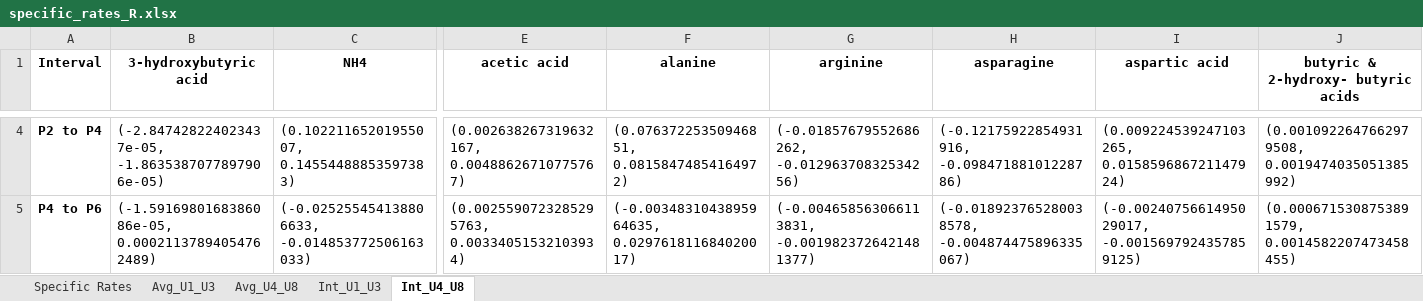
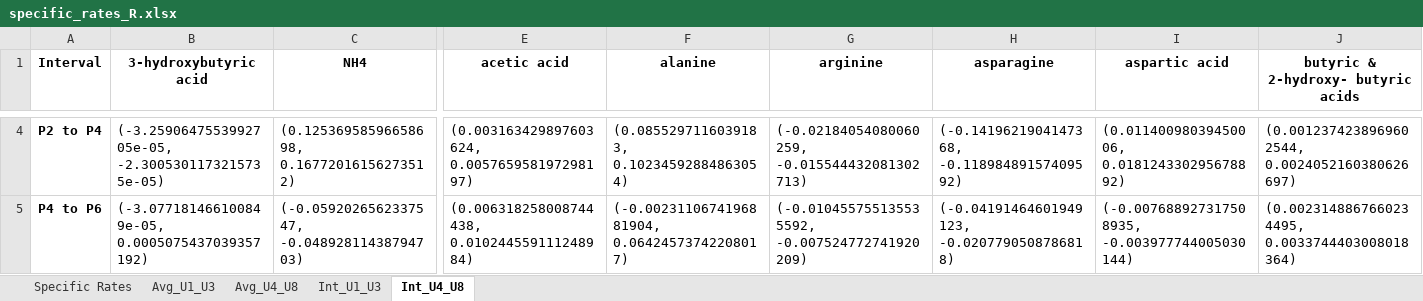
Before and after one commit to LewisLabUCSD/iCHO3K, an Excel workbook: Data/ZeLa Data/specific_rates_R.xlsx, sheet Int_U4_U8, drawn as a sheet; only a part is shown, gaps mark what is left out; values as stored, in another font and other column widths than the file's, no borders; the diff covers the shown part only; the diff names each change by its address in the sheet, - before the commit and + after, or states it on an @@ line.

```diff
--- a/Data/ZeLa Data/specific_rates_R.xlsx (sheet Int_U4_U8)
+++ b/Data/ZeLa Data/specific_rates_R.xlsx (sheet Int_U4_U8)
-B4 (3-hydroxybutyric acid): (-2.847428224023437e-05, -1.8635387077897906e-05)
+B4 (3-hydroxybutyric acid): (-3.2590647553992705e-05, -2.3005301173215735e-05)
-C4 (NH4): (0.10221165201955007, 0.14554488853597383)
+C4 (NH4): (0.12536958596658698, 0.16772016156273512)
-E4 (acetic acid): (0.002638267319632167, 0.00488626710775767)
+E4 (acetic acid): (0.003163429897603624, 0.005765958197298197)
-F4 (alanine): (0.07637225350946851, 0.08158474854164972)
+F4 (alanine): (0.0855297116039183, 0.10234592884863054)
-G4 (arginine): (-0.01857679552686262, -0.01296370832534256)
+G4 (arginine): (-0.02184054080060259, -0.015544432081302713)
-H4 (asparagine): (-0.12175922854931916, -0.09847188101228786)
+H4 (asparagine): (-0.1419621904147368, -0.11898489157409592)
-I4 (aspartic acid): (0.009224539247103265, 0.015859686721147924)
+I4 (aspartic acid): (0.01140098039450006, 0.018124330295678892)
-J4: (0.0010922647662979508, 0.0019474035051385992)
+J4: (0.0012374238969602544, 0.0024052160380626697)
-B5 (3-hydroxybutyric acid): (-1.5916980168386086e-05, 0.00021137894054762489)
+B5 (3-hydroxybutyric acid): (-3.077181466100849e-05, 0.0005075437039357192)
-C5 (NH4): (-0.025255454138806633, -0.014853772506163033)
+C5 (NH4): (-0.0592026562337547, -0.04892811438794703)
-E5 (acetic acid): (0.0025590723285295763, 0.00334051532103934)
+E5 (acetic acid): (0.006318258008744438, 0.010244559111248984)
-F5 (alanine): (-0.0034831043895964635, 0.029761811684020017)
+F5 (alanine): (-0.0023110674196881904, 0.06424573742208017)
-G5 (arginine): (-0.004658563066113831, -0.0019823726421481377)
+G5 (arginine): (-0.010455755135535592, -0.007524772741920209)
-H5 (asparagine): (-0.018923765280038578, -0.004874475896335067)
+H5 (asparagine): (-0.04191464601949123, -0.0207790508786818)
-I5 (aspartic acid): (-0.0024075661495029017, -0.0015697924357859125)
+I5 (aspartic acid): (-0.007688927317508935, -0.003977744005030144)
-J5: (0.0006715308753891579, 0.0014582207473458455)
+J5: (0.0023148867660234495, 0.0033744403008018364)
```
Also changed, not shown: 181 edited cells elsewhere in this sheet, sheet Specific Rates, sheet Avg_U1_U3, sheet Int_U1_U3, sheet Avg_U4_U8, Data/ZeLa Data/processing_ELN_Excel data sheet_Bio141 to Bio148.xlsx, 15 other files.
